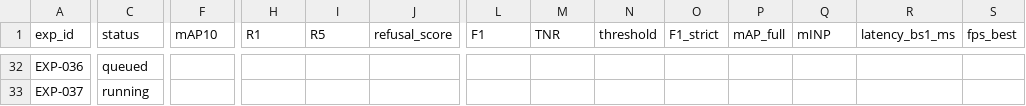
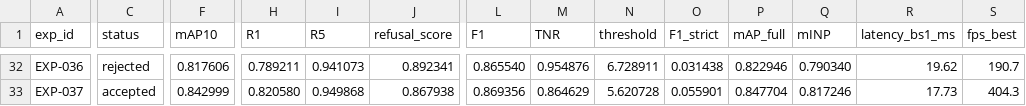
Before and after one commit to chrizantona/yslfalcon, a CSV file: experiments/registry_val_v2.csv, drawn as a sheet; only a part is shown, gaps mark what is left out; the diff covers the shown part only; the diff names each change by its address in the sheet, - before the commit and + after, or states it on an @@ line.

```diff
--- a/experiments/registry_val_v2.csv
+++ b/experiments/registry_val_v2.csv
-C32 (status): queued
+C32 (status): rejected
-F32 (mAP10): (empty)
+F32 (mAP10): 0.817606
-H32 (R1): (empty)
+H32 (R1): 0.789211
-I32 (R5): (empty)
+I32 (R5): 0.941073
-J32 (refusal_score): (empty)
+J32 (refusal_score): 0.892341
-L32 (F1): (empty)
+L32 (F1): 0.865540
-M32 (TNR): (empty)
+M32 (TNR): 0.954876
-N32 (threshold): (empty)
+N32 (threshold): 6.728911
-O32 (F1_strict): (empty)
+O32 (F1_strict): 0.031438
-P32 (mAP_full): (empty)
+P32 (mAP_full): 0.822946
-Q32 (mINP): (empty)
+Q32 (mINP): 0.790340
-R32 (latency_bs1_ms): (empty)
+R32 (latency_bs1_ms): 19.62
-S32 (fps_best): (empty)
+S32 (fps_best): 190.7
-C33 (status): running
+C33 (status): accepted
-F33 (mAP10): (empty)
+F33 (mAP10): 0.842999
-H33 (R1): (empty)
+H33 (R1): 0.820580
-I33 (R5): (empty)
+I33 (R5): 0.949868
-J33 (refusal_score): (empty)
+J33 (refusal_score): 0.867938
-L33 (F1): (empty)
+L33 (F1): 0.869356
-M33 (TNR): (empty)
+M33 (TNR): 0.864629
-N33 (threshold): (empty)
+N33 (threshold): 5.620728
-O33 (F1_strict): (empty)
+O33 (F1_strict): 0.055901
-P33 (mAP_full): (empty)
+P33 (mAP_full): 0.847704
-Q33 (mINP): (empty)
+Q33 (mINP): 0.817246
-R33 (latency_bs1_ms): (empty)
+R33 (latency_bs1_ms): 17.73
-S33 (fps_best): (empty)
+S33 (fps_best): 404.3
```
Also changed, not shown: 71 edited cells elsewhere in this file, 14 other files.
